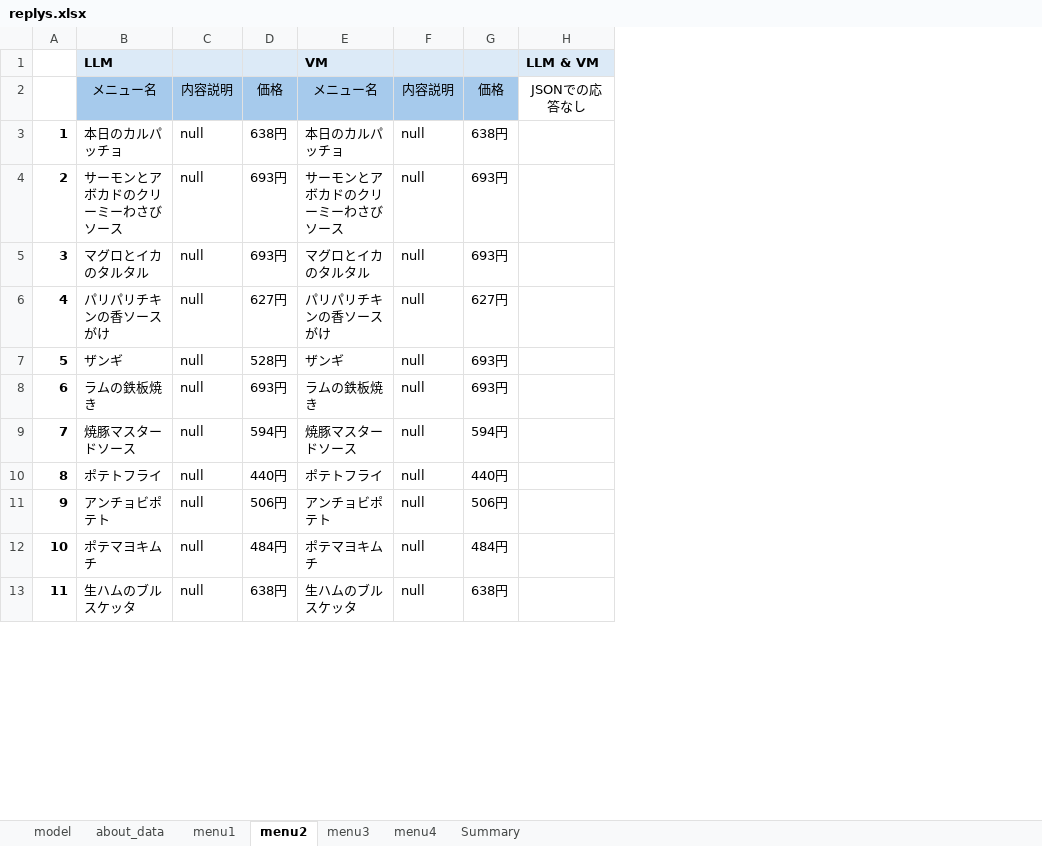
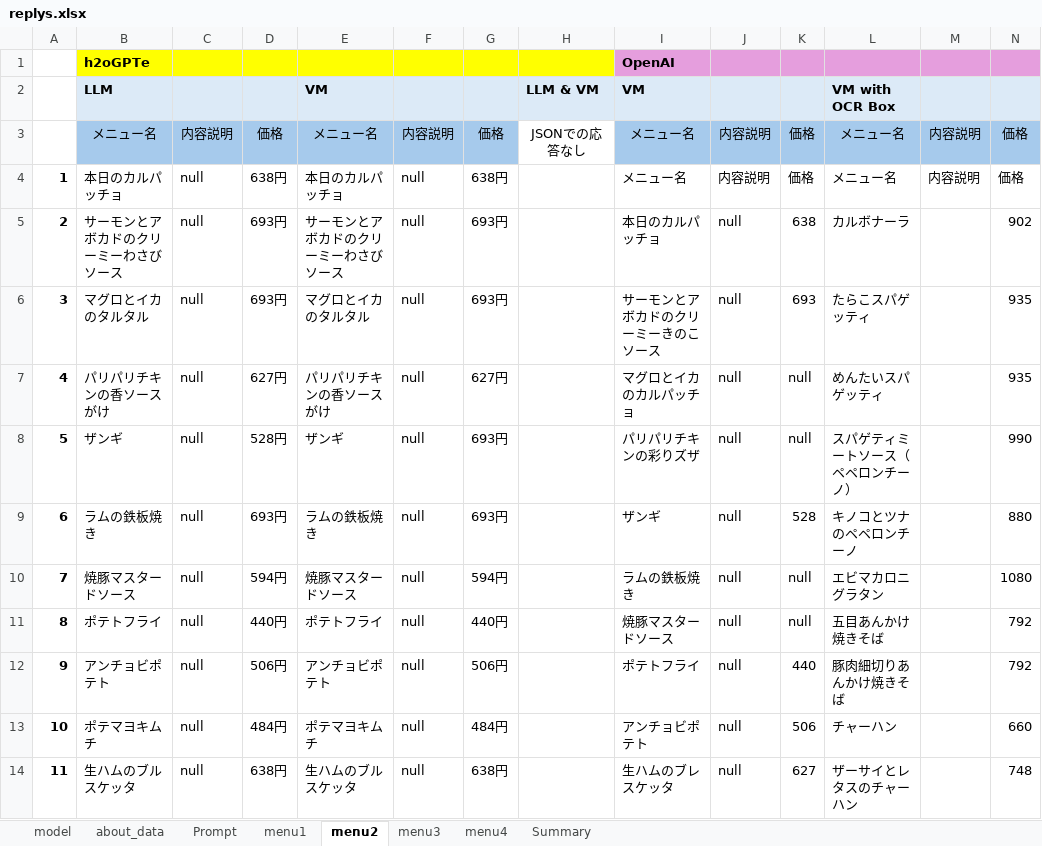
Before and after one commit to yukismd/DL_for_ImageData_and_Finetuning, an Excel workbook: menu_extraction/replys.xlsx, sheet menu2, drawn as a sheet; only a part is shown; values as stored, in another font and other column widths than the file's, no borders; addresses are those after the commit; the diff names each change by its address in the sheet, - before the commit and + after, or states it on an @@ line.

```diff
--- a/menu_extraction/replys.xlsx (sheet menu2)
+++ b/menu_extraction/replys.xlsx (sheet menu2)
+sheet tab: Prompt
+column I, rows 2-14: VM | メニュー名 | メニュー名 | 本日のカルパッチョ | サーモンとアボカドのクリーミーきのこソース | マグロとイカのカルパッチョ | パリパリチキンの彩りズザ | ザンギ | ラムの鉄板焼き | 焼豚マスタードソース | ポテトフライ | アンチョビポテト | 生ハムのブレスケッタ
+column J, rows 3-14: 内容説明 | 内容説明 | null | null | null | null | null | null | null | null | null | null
+column K, rows 3-14: 価格 | 価格 | 638 | 693 | null | null | 528 | null | null | 440 | 506 | 627
+column L, rows 2-14: VM with OCR Box | メニュー名 | メニュー名 | カルボナーラ | たらこスパゲッティ | めんたいスパゲッティ | スパゲティミートソース（ペペロンチーノ） | キノコとツナのペペロンチーノ | エビマカロニグラタン | 五目あんかけ焼きそば | 豚肉細切りあんかけ焼きそば | チャーハン | ザーサイとレタスのチャーハン
+column M, rows 3-4: 内容説明 | 内容説明
+column N, rows 3-14: 価格 | 価格 | 902 | 935 | 935 | 990 | 880 | 1080 | 792 | 792 | 660 | 748
+row 1:  | h2oGPTe |  |  |  |  |  |  | OpenAI
```
Also changed, not shown: sheet menu4, sheet menu1, sheet menu3, sheet model, 51 other files.
